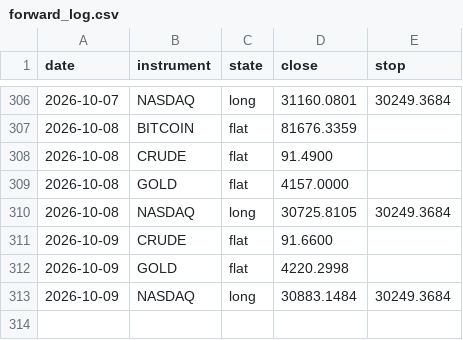
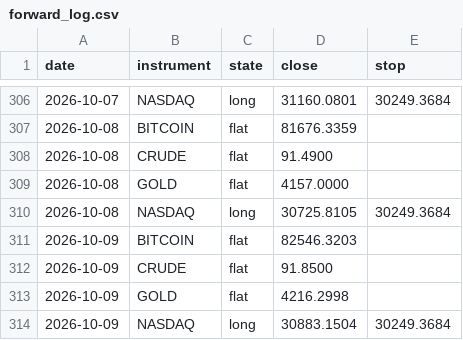
Before and after one commit to ChenGamingIL/falxi-trend-terminal, a CSV file: forward_log.csv, drawn as a sheet; only a part is shown, gaps mark what is left out.

Commit message:
journal: daily state

```diff
--- a/forward_log.csv
+++ b/forward_log.csv
@@ -310,4 +310,5 @@ date,instrument,state,close,stop
 2026-10-08,NASDAQ,long,30725.8105,30249.3684
-2026-10-09,CRUDE,flat,91.6600,
-2026-10-09,GOLD,flat,4220.2998,
-2026-10-09,NASDAQ,long,30883.1484,30249.3684
+2026-10-09,BITCOIN,flat,82546.3203,
+2026-10-09,CRUDE,flat,91.8500,
+2026-10-09,GOLD,flat,4216.2998,
+2026-10-09,NASDAQ,long,30883.1504,30249.3684
```
